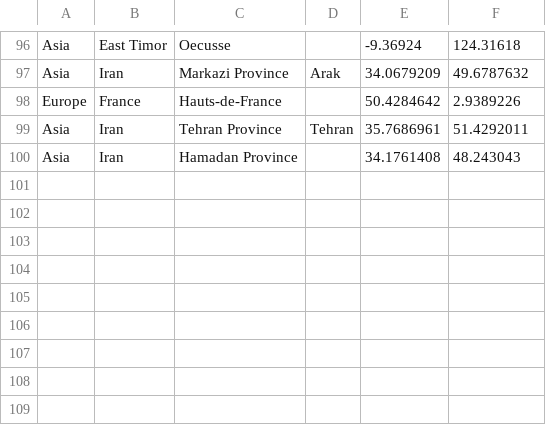
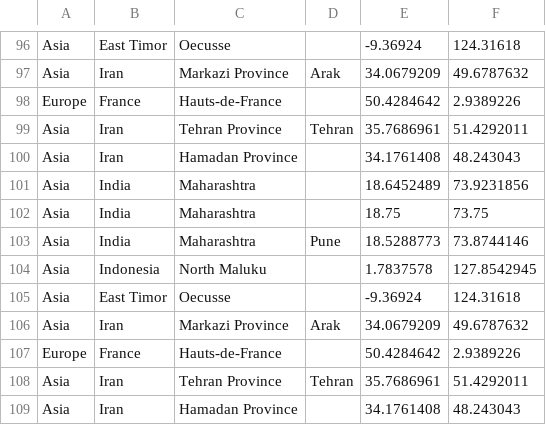
Before and after one commit to ashish927/location-service, a CSV file: src/main/resources/city-result.csv, drawn as a sheet; only a part is shown, gaps mark what is left out; the diff names each change by its address in the sheet, - before the commit and + after, or states it on an @@ line.

```diff
--- a/src/main/resources/city-result.csv
+++ b/src/main/resources/city-result.csv
+row 101: Asia | India | Maharashtra |  | 18.6452489 | 73.9231856
+row 102: Asia | India | Maharashtra |  | 18.75 | 73.75
+row 103: Asia | India | Maharashtra | Pune | 18.5288773 | 73.8744146
+row 104: Asia | Indonesia | North Maluku |  | 1.7837578 | 127.8542945
+row 105: Asia | East Timor | Oecusse |  | -9.36924 | 124.31618
+row 106: Asia | Iran | Markazi Province | Arak | 34.0679209 | 49.6787632
+row 107: Europe | France | Hauts-de-France |  | 50.4284642 | 2.9389226
+row 108: Asia | Iran | Tehran Province | Tehran | 35.7686961 | 51.4292011
+row 109: Asia | Iran | Hamadan Province |  | 34.1761408 | 48.243043
```
Also changed, not shown: 3 other files.
